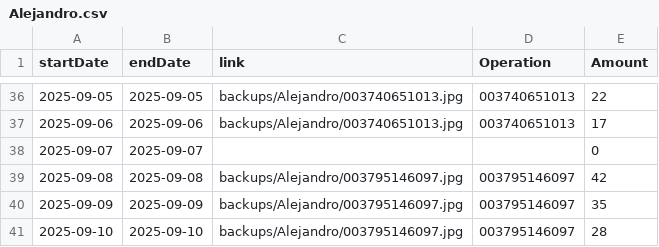
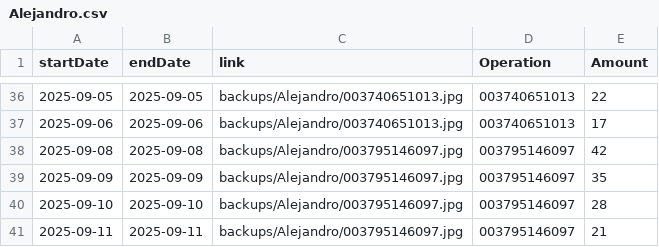
Before and after one commit to TheFenixfx/barbertrack, a CSV file: barbers/Alejandro.csv, drawn as a sheet; only a part is shown, gaps mark what is left out; the shorter side is filled out with more unchanged rows; the diff names each change by its address in the sheet, - before the commit and + after, or states it on an @@ line.

```diff
--- a/barbers/Alejandro.csv
+++ b/barbers/Alejandro.csv
-row 38: 2025-09-07 | 2025-09-07 |  |  | 0
```
Also changed, not shown: 1 other file.
